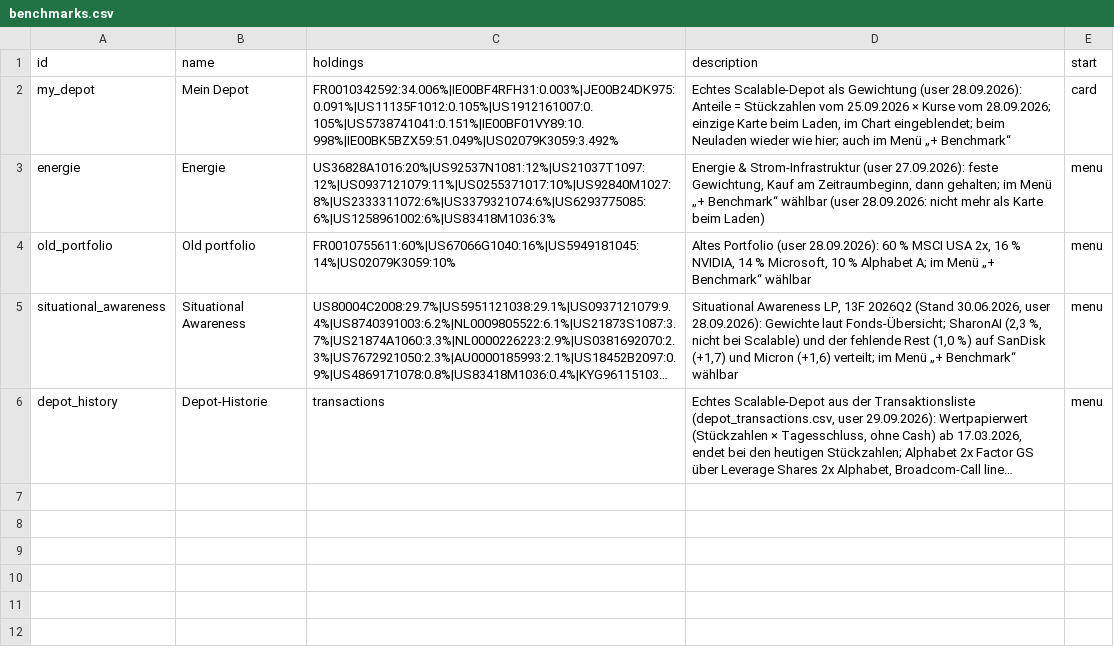
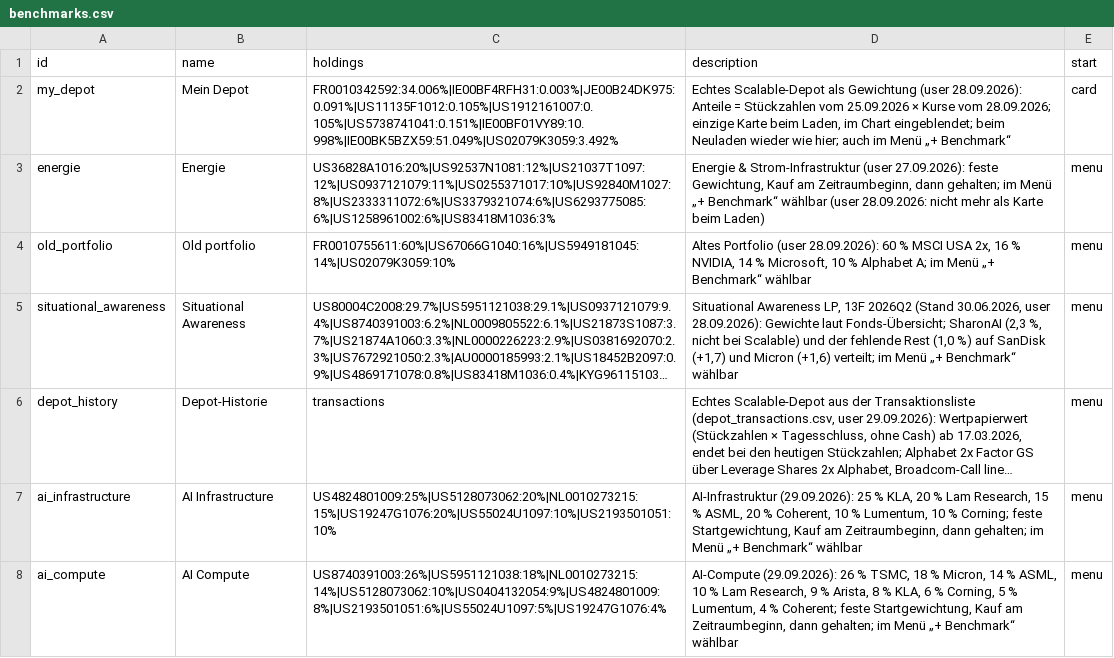
Before and after one commit to sn31122/simon, a CSV file: data/benchmarks.csv, drawn as a sheet; long unchanged cells end in …; the diff names each change by its address in the sheet, - before the commit and + after, or states it on an @@ line.

```diff
--- a/data/benchmarks.csv
+++ b/data/benchmarks.csv
+row 7: ai_infrastructure | AI Infrastructure | US4824801009:25%|US5128073062:20%|NL0010273215:15%|US19247G1076:20%|US55024U1097:10%|US2193501051:10% | AI-Infrastruktur (29.09.2026): 25 % KLA, 20 % Lam Research, 15 % ASML, 20 % Coherent, 10 % Lumentum, 10 % Corning; feste Startgewichtung, Kauf am Zeitraumbeginn, dann gehalten; im Menü „+ Benchmark“ wählbar | menu
+row 8: ai_compute | AI Compute | US8740391003:26%|US5951121038:18%|NL0010273215:14%|US5128073062:10%|US0404132054:9%|US4824801009:8%|US2193501051:6%|US55024U1097:5%|US19247G1076:4% | AI-Compute (29.09.2026): 26 % TSMC, 18 % Micron, 14 % ASML, 10 % Lam Research, 9 % Arista, 8 % KLA, 6 % Corning, 5 % Lumentum, 4 % Coherent; feste Startgewichtung, Kauf am Zeitraumbeginn, dann gehalten; im Menü „+ Benchmark“ wählbar | menu
```
Also changed, not shown: 1 other file.
